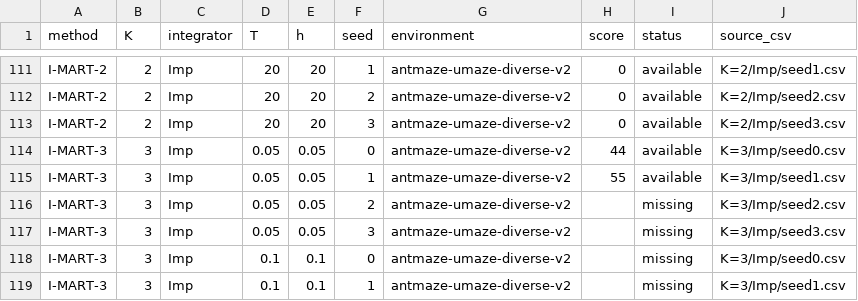
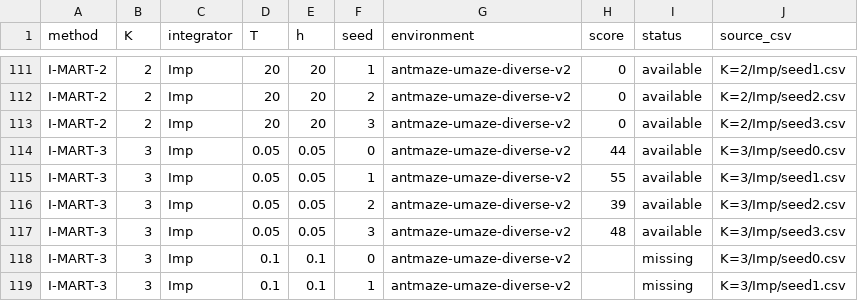
Before and after one commit to SChoish/MPI_sweep, a CSV file: sweep_results/antmaze-umaze-diverse/scores_long.csv, drawn as a sheet; only a part is shown, gaps mark what is left out.

Commit message:
Update choi antmaze-umaze-diverse T-sweep results.

```diff
--- a/sweep_results/antmaze-umaze-diverse/scores_long.csv
+++ b/sweep_results/antmaze-umaze-diverse/scores_long.csv
@@ -115,4 +115,4 @@ I-MART-3,3,Imp,0.05,0.05,0,antmaze-umaze-diverse-v2,44,available,K=3/Imp/seed0.c
 I-MART-3,3,Imp,0.05,0.05,1,antmaze-umaze-diverse-v2,55,available,K=3/Imp/seed1.csv
-I-MART-3,3,Imp,0.05,0.05,2,antmaze-umaze-diverse-v2,,missing,K=3/Imp/seed2.csv
-I-MART-3,3,Imp,0.05,0.05,3,antmaze-umaze-diverse-v2,,missing,K=3/Imp/seed3.csv
+I-MART-3,3,Imp,0.05,0.05,2,antmaze-umaze-diverse-v2,39,available,K=3/Imp/seed2.csv
+I-MART-3,3,Imp,0.05,0.05,3,antmaze-umaze-diverse-v2,48,available,K=3/Imp/seed3.csv
 I-MART-3,3,Imp,0.1,0.1,0,antmaze-umaze-diverse-v2,,missing,K=3/Imp/seed0.csv
```
Also changed, not shown: sweep_results/antmaze-umaze-diverse/summary_by_T.csv, 10 other files.
